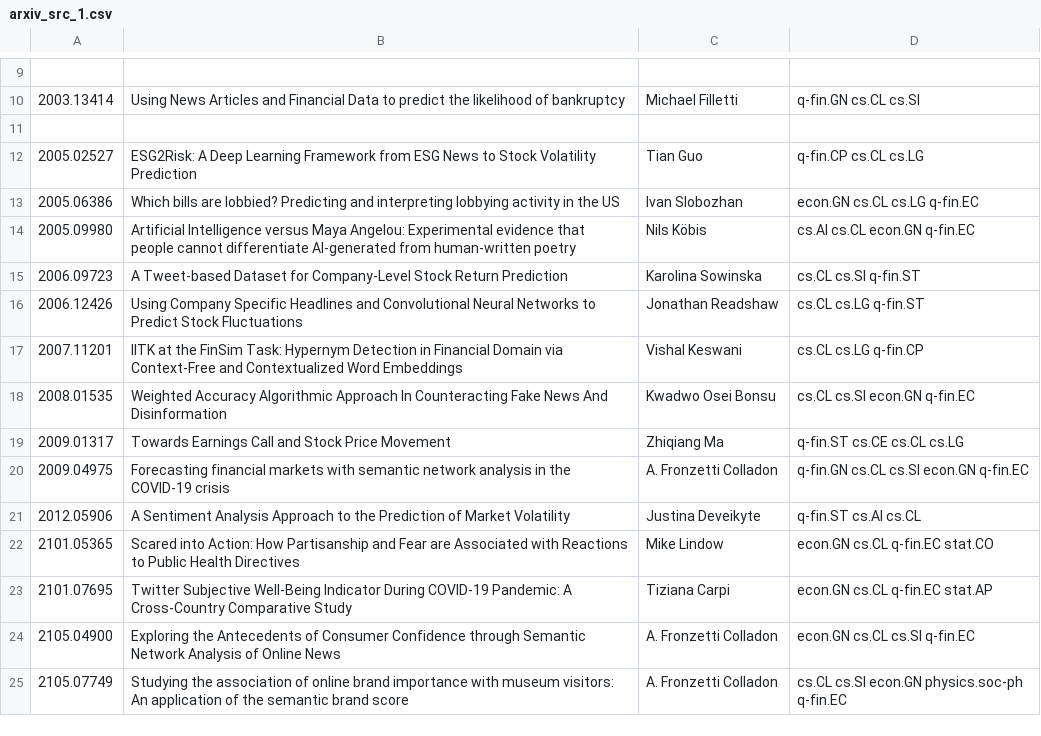
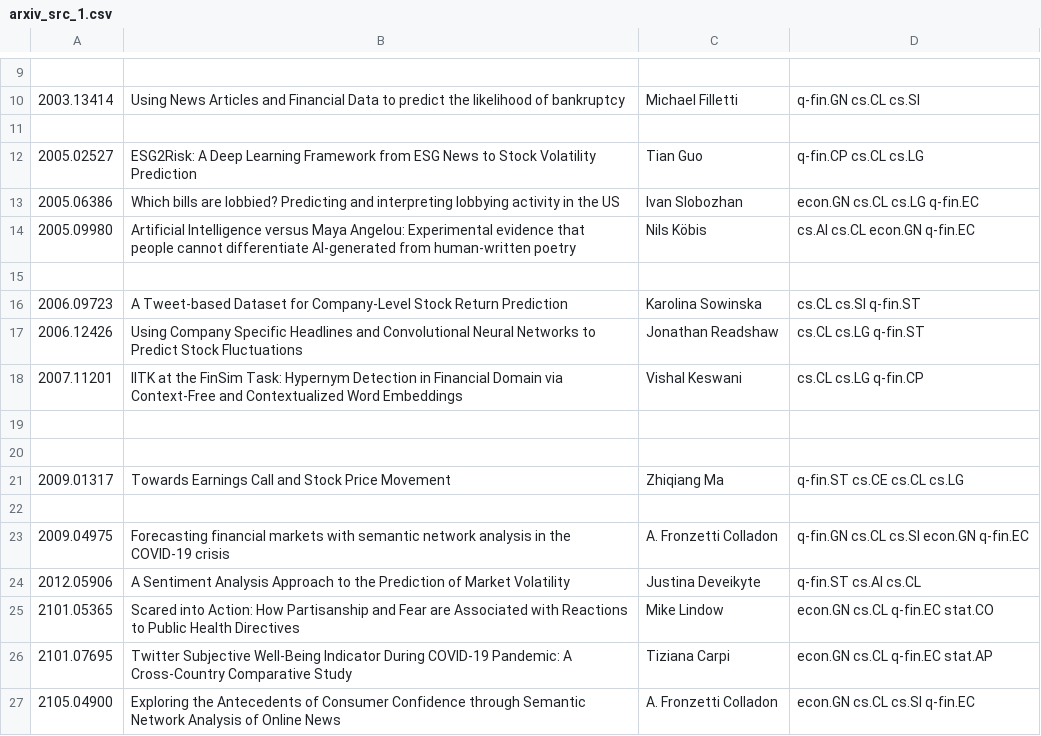
Before and after one commit to SmartestKen/open, a CSV file: paper/arxiv_src_1.csv, drawn as a sheet; only a part is shown, gaps mark what is left out; the shorter side is filled out with more unchanged rows.

Commit message:
laptop2

```diff
--- a/paper/arxiv_src_1.csv
+++ b/paper/arxiv_src_1.csv
@@ -14,2 +14,3 @@
 2005.09980,Artificial Intelligence versus Maya Angelou: Experimental evidence that  people cannot differentiate AI-generated from human-written poetry,Nils Köbis,cs.AI cs.CL econ.GN q-fin.EC
+
 2006.09723,A Tweet-based Dataset for Company-Level Stock Return Prediction,Karolina Sowinska,cs.CL cs.SI q-fin.ST
@@ -17,4 +18,6 @@
 2007.11201,IITK at the FinSim Task: Hypernym Detection in Financial Domain via  Context-Free and Contextualized Word Embeddings,Vishal Keswani,cs.CL cs.LG q-fin.CP
-2008.01535,Weighted Accuracy Algorithmic Approach In Counteracting Fake News And  Disinformation,Kwadwo Osei Bonsu,cs.CL cs.SI econ.GN q-fin.EC
+
+
 2009.01317,Towards Earnings Call and Stock Price Movement,Zhiqiang Ma,q-fin.ST cs.CE cs.CL cs.LG
+
 2009.04975,Forecasting financial markets with semantic network analysis in the  COVID-19 crisis,A. Fronzetti Colladon,q-fin.GN cs.CL cs.SI econ.GN q-fin.EC
```
